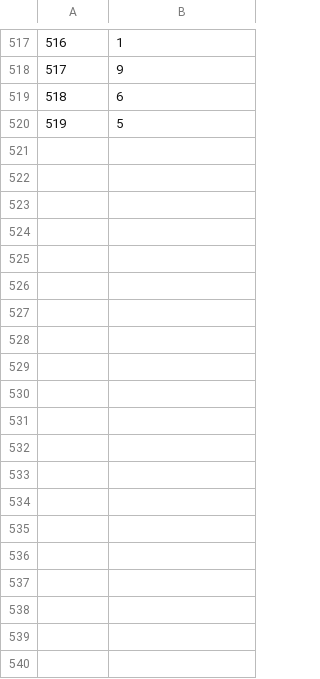
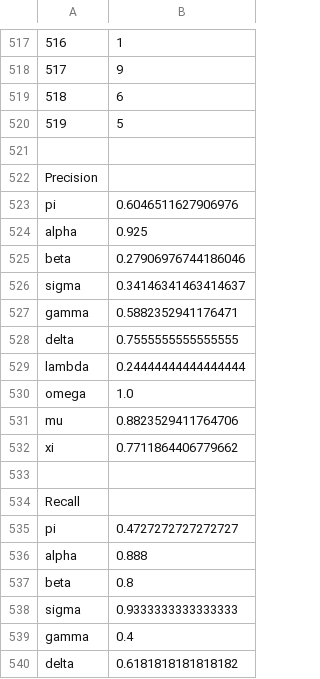
Before and after one commit to Andynism/COMP472-A1, a CSV file: output/GNB-DS2.csv, drawn as a sheet; only a part is shown, gaps mark what is left out; the diff covers the shown part only; the diff names each change by its address in the sheet, - before the commit and + after, or states it on an @@ line.

```diff
--- a/output/GNB-DS2.csv
+++ b/output/GNB-DS2.csv
+row 521: (empty)
+row 522: Precision
+row 523: pi | 0.6046511627906976
+row 524: alpha | 0.925
+row 525: beta | 0.27906976744186046
+row 526: sigma | 0.34146341463414637
+row 527: gamma | 0.5882352941176471
+row 528: delta | 0.7555555555555555
+row 529: lambda | 0.24444444444444444
+row 530: omega | 1.0
+row 531: mu | 0.8823529411764706
+row 532: xi | 0.7711864406779662
+row 533: (empty)
+row 534: Recall
+row 535: pi | 0.4727272727272727
+row 536: alpha | 0.888
+row 537: beta | 0.8
+row 538: sigma | 0.9333333333333333
+row 539: gamma | 0.4
+row 540: delta | 0.6181818181818182
```
Also changed, not shown: 32 added rows elsewhere in this file, output/GNB-DS1.csv, 3 other files.
